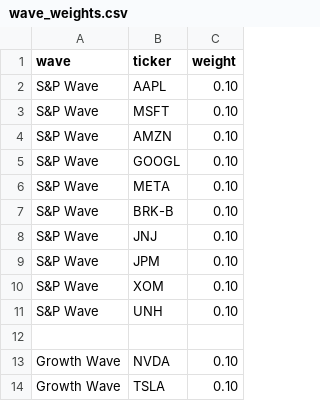
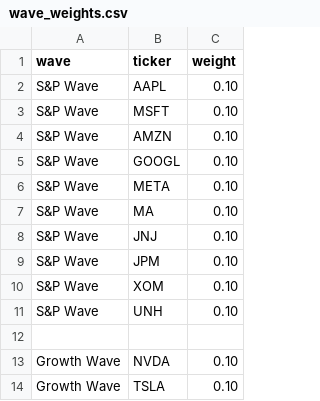
Before and after one commit to jasonheldman-creator/Waves-Simple, a CSV file: wave_weights.csv, drawn as a sheet; only a part is shown.

Commit message:
Update wave_weights.csv

```diff
--- a/wave_weights.csv
+++ b/wave_weights.csv
@@ -6,3 +6,3 @@ S&P Wave,GOOGL,0.10
 S&P Wave,META,0.10
-S&P Wave,BRK-B,0.10
+S&P Wave,MA,0.10
 S&P Wave,JNJ,0.10
```
